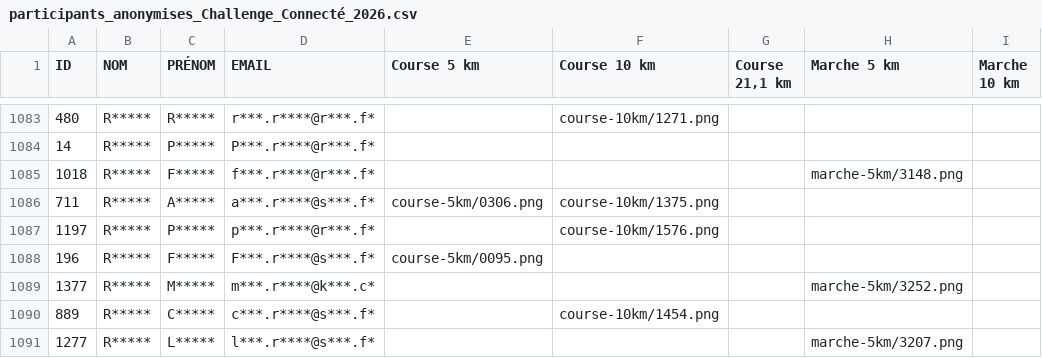
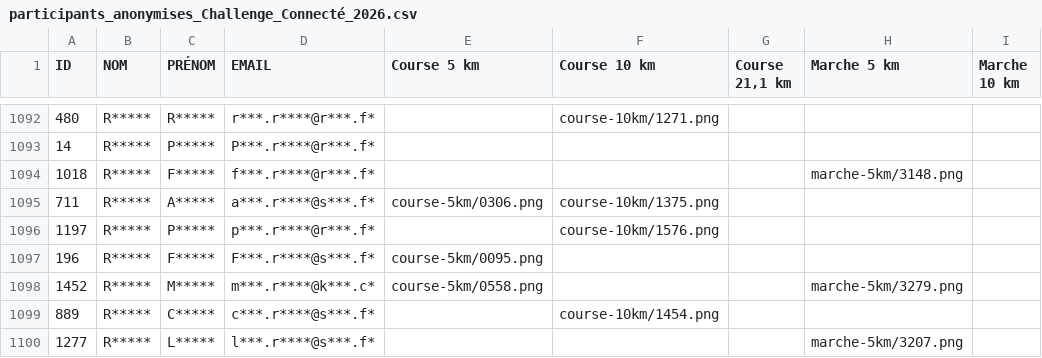
Before and after one commit to n58s29/SoRunning-inscriptions-2026, a CSV file: data/participants_anonymises_Challenge_Connecté_2026.csv, drawn as a sheet; only a part is shown, gaps mark what is left out; addresses are those after the commit; the diff covers the shown part only; the diff names each change by its address in the sheet, - before the commit and + after, or states it on an @@ line.

```diff
--- a/data/participants_anonymises_Challenge_Connecté_2026.csv
+++ b/data/participants_anonymises_Challenge_Connecté_2026.csv
-A1098 (ID): 1377
+A1098 (ID): 1452
-E1098 (Course 5 km): (empty)
+E1098 (Course 5 km): course-5km/0558.png
-H1098 (Marche 5 km): marche-5km/3252.png
+H1098 (Marche 5 km): marche-5km/3279.png
```
Also changed, not shown: 10 added rows elsewhere in this file, 16 other files.
